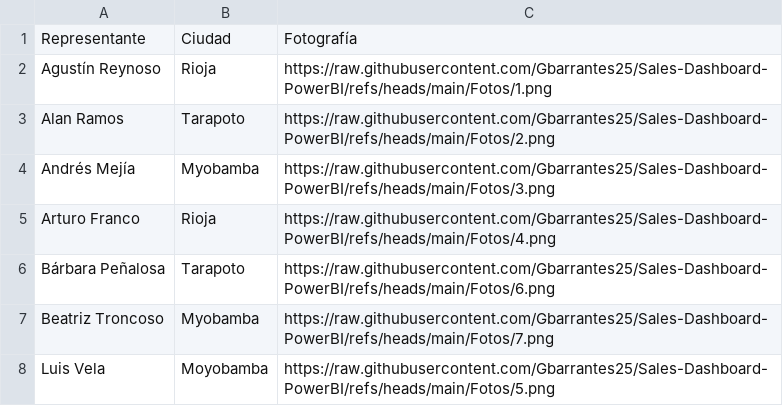
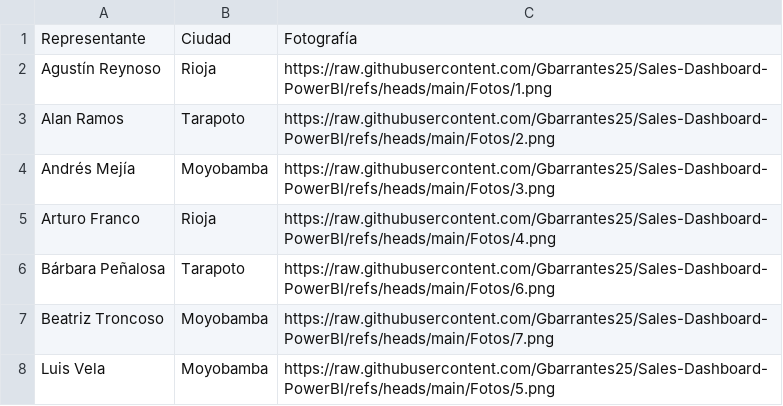
Before and after one commit to Gbarrantes25/Sales-Dashboard-PowerBI, a CSV file: Fuentes de datos/Vendedores.csv, drawn as a sheet.

Commit message:
Update Vendedores.csv

```diff
--- a/Fuentes de datos/Vendedores.csv
+++ b/Fuentes de datos/Vendedores.csv
@@ -3,6 +3,6 @@ Agustín Reynoso,Rioja,https://raw.githubusercontent.com/Gbarrantes25/Sales-Dash
 Alan Ramos,Tarapoto,https://raw.githubusercontent.com/Gbarrantes25/Sales-Dashboard-PowerBI/refs/heads/main/Fotos/2.png
-Andrés Mejía,Myobamba,https://raw.githubusercontent.com/Gbarrantes25/Sales-Dashboard-PowerBI/refs/heads/main/Fotos/3.png
+Andrés Mejía,Moyobamba,https://raw.githubusercontent.com/Gbarrantes25/Sales-Dashboard-PowerBI/refs/heads/main/Fotos/3.png
 Arturo Franco,Rioja,https://raw.githubusercontent.com/Gbarrantes25/Sales-Dashboard-PowerBI/refs/heads/main/Fotos/4.png
 Bárbara Peñalosa,Tarapoto,https://raw.githubusercontent.com/Gbarrantes25/Sales-Dashboard-PowerBI/refs/heads/main/Fotos/6.png
-Beatriz Troncoso,Myobamba,https://raw.githubusercontent.com/Gbarrantes25/Sales-Dashboard-PowerBI/refs/heads/main/Fotos/7.png
+Beatriz Troncoso,Moyobamba,https://raw.githubusercontent.com/Gbarrantes25/Sales-Dashboard-PowerBI/refs/heads/main/Fotos/7.png
 Luis Vela,Moyobamba,https://raw.githubusercontent.com/Gbarrantes25/Sales-Dashboard-PowerBI/refs/heads/main/Fotos/5.png
```
